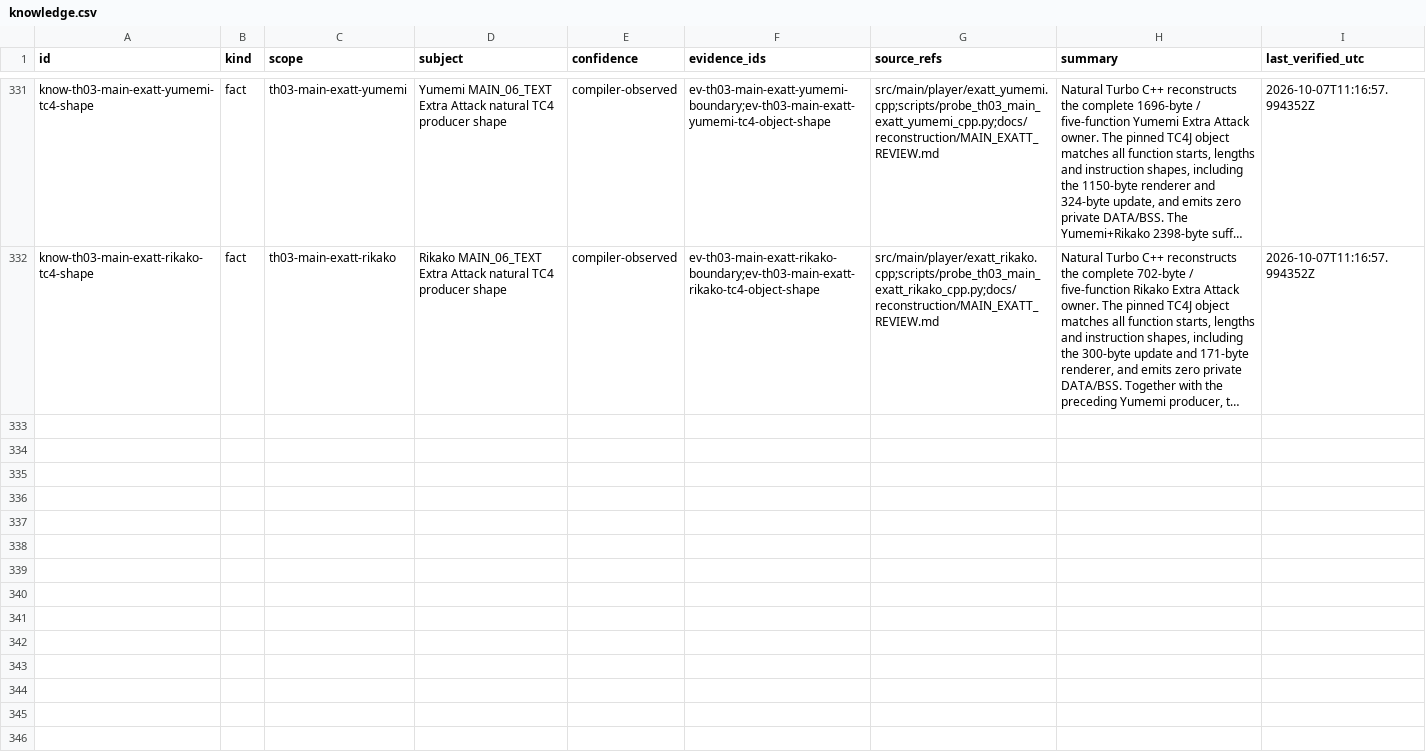
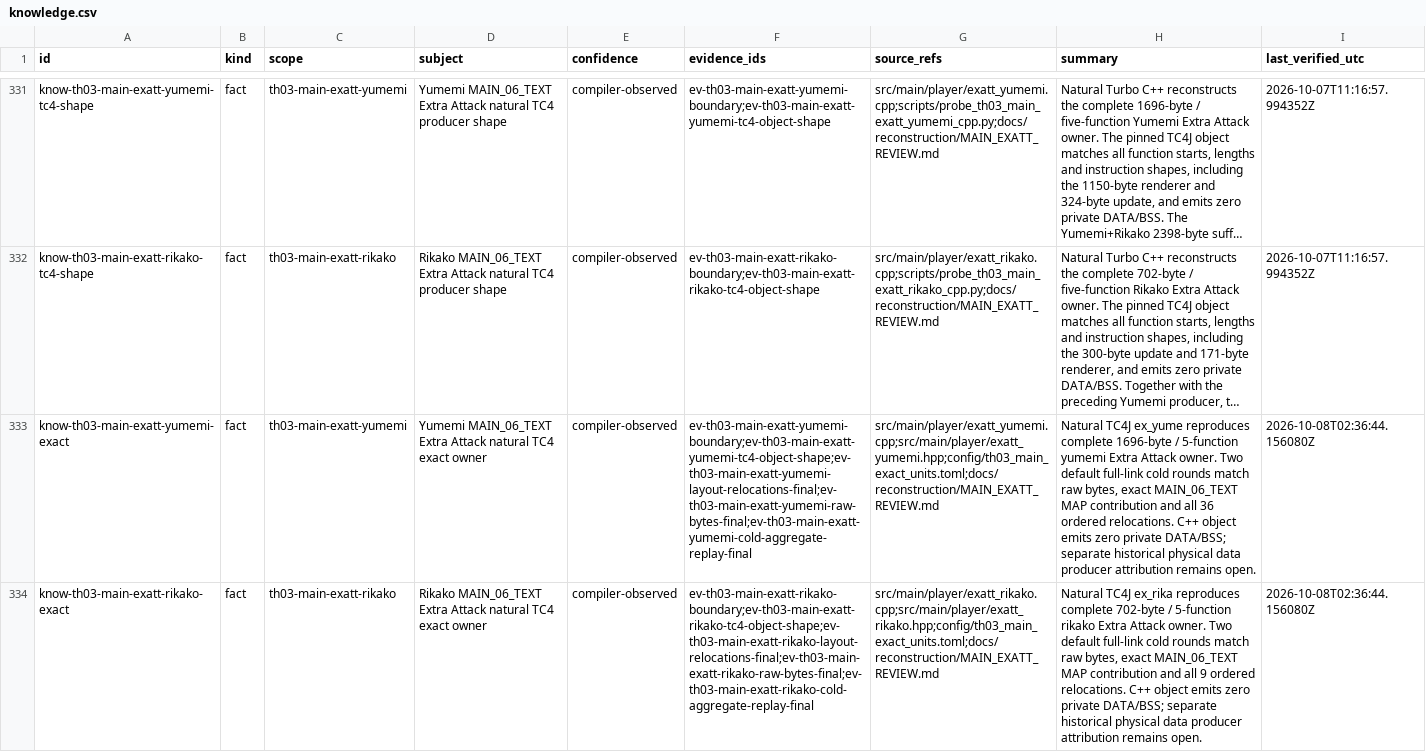
Before and after one commit to N0zoM1z0/th03, a CSV file: config/knowledge.csv, drawn as a sheet; only a part is shown, gaps mark what is left out; long unchanged cells end in …; the diff names each change by its address in the sheet, - before the commit and + after, or states it on an @@ line.

Commit message:
gpt-web: Promote Yumemi and Rikako Extra Attack owners to exact

```diff
--- a/config/knowledge.csv
+++ b/config/knowledge.csv
+row 333: know-th03-main-exatt-yumemi-exact | fact | th03-main-exatt-yumemi | Yumemi MAIN_06_TEXT Extra Attack natural TC4 exact owner | compiler-observed | ev-th03-main-exatt-yumemi-boundary;ev-th03-main-exatt-yumemi-tc4-object-shape;ev-th03-main-exatt-yumemi-layout-relocations-final;ev-th03-main-exatt-yumemi-raw-bytes-final;ev-th03-main-exatt-yumemi-cold-aggregate-replay-final | src/main/player/exatt_yumemi.cpp;src/main/player/exatt_yumemi.hpp;config/th03_main_exact_units.toml;docs/reconstruction/MAIN_EXATT_REVIEW.md | Natural TC4J ex_yume reproduces complete 1696-byte / 5-function yumemi Extra Attack owner. Two default full-link cold rounds match raw bytes, exact MAIN_06_TEXT MAP contribution and all 36 ordered relocations. C++ object emits zero private DATA/BSS; separate historical physical data producer attribution remains open. | 2026-10-08T02:36:44.156080Z
+row 334: know-th03-main-exatt-rikako-exact | fact | th03-main-exatt-rikako | Rikako MAIN_06_TEXT Extra Attack natural TC4 exact owner | compiler-observed | ev-th03-main-exatt-rikako-boundary;ev-th03-main-exatt-rikako-tc4-object-shape;ev-th03-main-exatt-rikako-layout-relocations-final;ev-th03-main-exatt-rikako-raw-bytes-final;ev-th03-main-exatt-rikako-cold-aggregate-replay-final | src/main/player/exatt_rikako.cpp;src/main/player/exatt_rikako.hpp;config/th03_main_exact_units.toml;docs/reconstruction/MAIN_EXATT_REVIEW.md | Natural TC4J ex_rika reproduces complete 702-byte / 5-function rikako Extra Attack owner. Two default full-link cold rounds match raw bytes, exact MAIN_06_TEXT MAP contribution and all 9 ordered relocations. C++ object emits zero private DATA/BSS; separate historical physical data producer attribution remains open. | 2026-10-08T02:36:44.156080Z
```
Also changed, not shown: config/th03_function_boundaries.csv, config/th03_main_authored_functions.csv, 11 other files.
